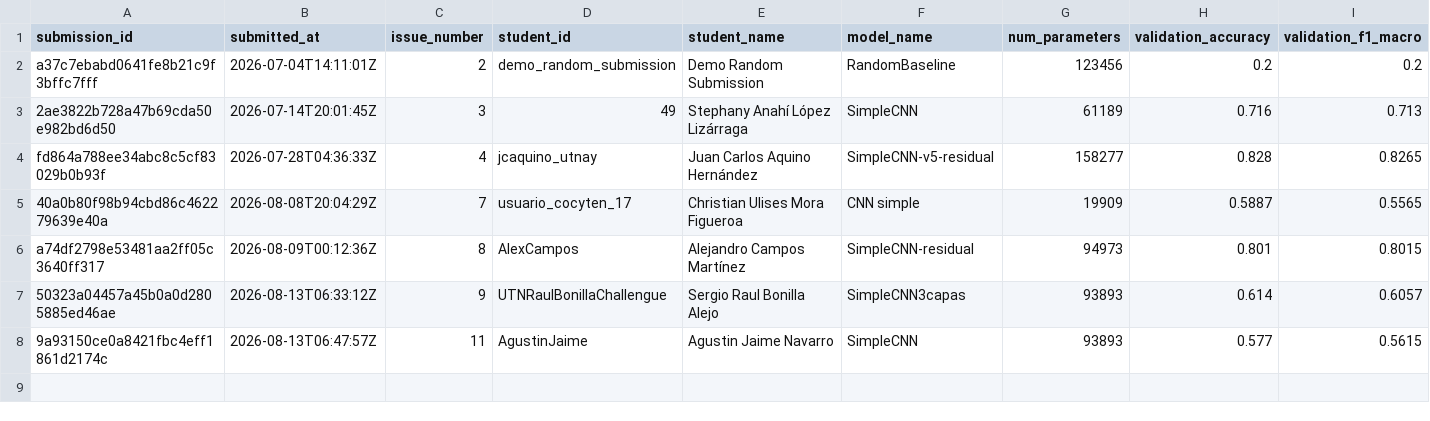
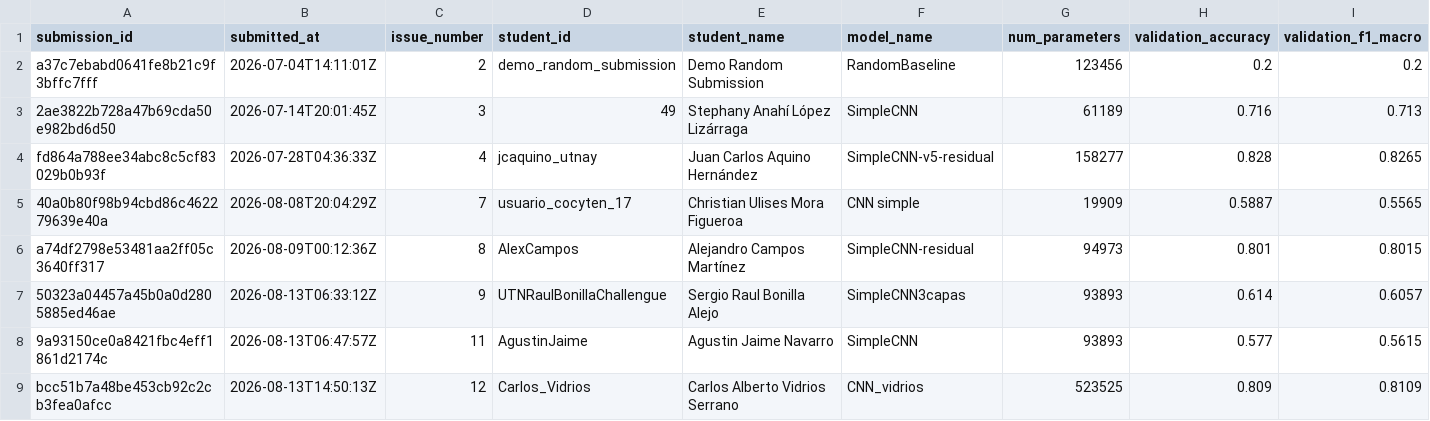
Before and after one commit to alonso59/nayarit_challenge, a CSV file: leaderboard/submissions_log.csv, drawn as a sheet; only a part is shown; rows hold the shown columns only; the diff names each change by its address in the sheet, - before the commit and + after, or states it on an @@ line.

```diff
--- a/leaderboard/submissions_log.csv
+++ b/leaderboard/submissions_log.csv
+row 9: bcc51b7a48be453cb92c2cb3fea0afcc | 2026-08-13T14:50:13Z | 12 | Carlos_Vidrios | Carlos Alberto Vidrios Serrano | CNN_vidrios | 523525 | 0.809 | 0.8109
```
Also changed, not shown: 5 other files.
